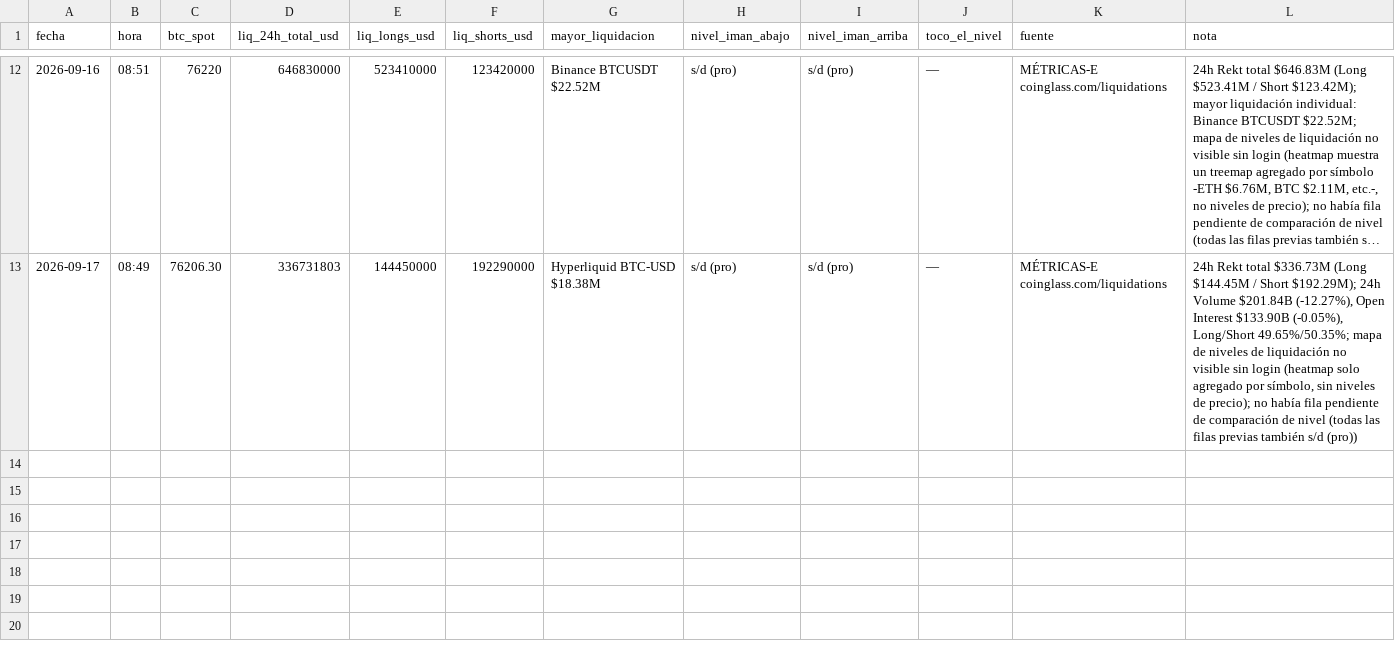
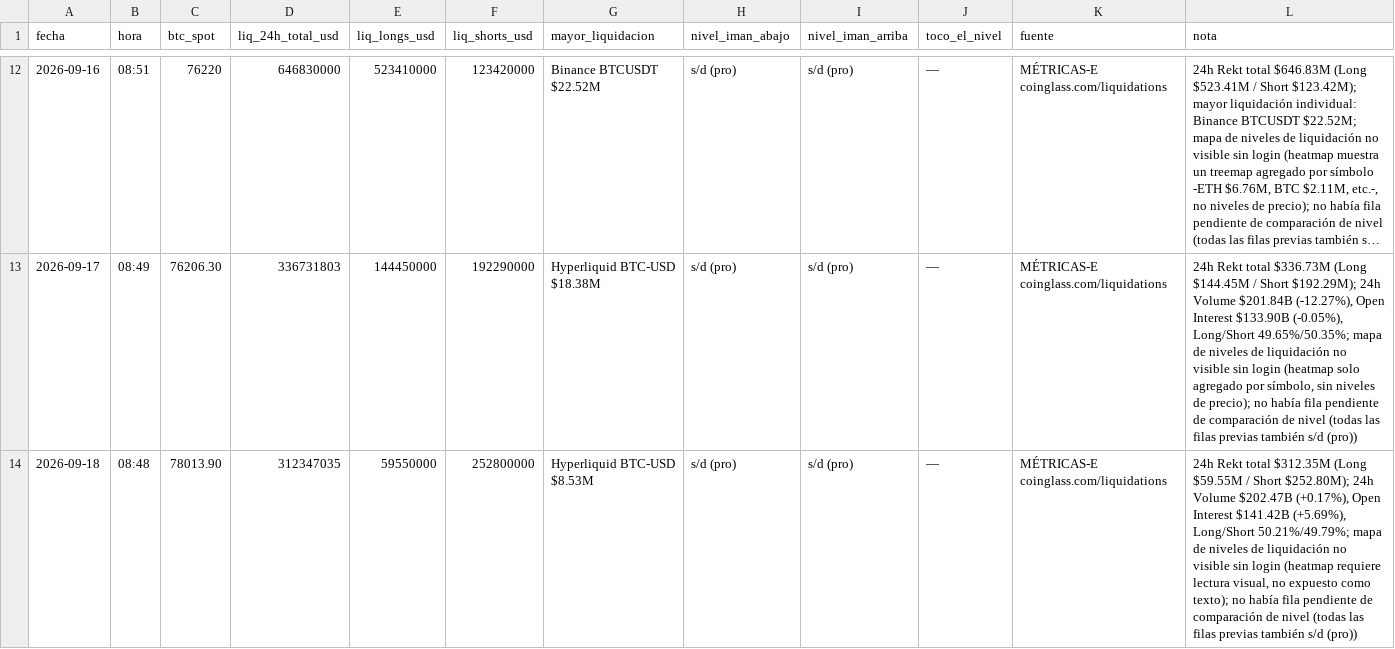
Before and after one commit to joseluis150-ui/trinchera, a CSV file: liquidaciones.csv, drawn as a sheet; only a part is shown, gaps mark what is left out; long unchanged cells end in ….

Commit message:
métricas-E 2026-09-18: benchmarks, fichas, control, liquidaciones, red RH, omisiones

```diff
--- a/liquidaciones.csv
+++ b/liquidaciones.csv
@@ -13 +13,2 @@ fecha,hora,btc_spot,liq_24h_total_usd,liq_longs_usd,liq_shorts_usd,mayor_liquida
 2026-09-17,08:49,76206.30,336731803,144450000,192290000,"Hyperliquid BTC-USD $18.38M","s/d (pro)","s/d (pro)","—","MÉTRICAS-E coinglass.com/liquidations","24h Rekt total $336.73M (Long $144.45M / Short $192.29M); 24h Volume $201.84B (-12.27%), Open Interest $133.90B (-0.05%), Long/Short 49.65%/50.35%; mapa de niveles de liquidación no visible sin login (heatmap solo agregado por símbolo, sin niveles de precio); no había fila pendiente de comparación de nivel (todas las filas previas también s/d (pro))"
+2026-09-18,08:48,78013.90,312347035,59550000,252800000,"Hyperliquid BTC-USD $8.53M","s/d (pro)","s/d (pro)","—","MÉTRICAS-E coinglass.com/liquidations","24h Rekt total $312.35M (Long $59.55M / Short $252.80M); 24h Volume $202.47B (+0.17%), Open Interest $141.42B (+5.69%), Long/Short 50.21%/49.79%; mapa de niveles de liquidación no visible sin login (heatmap requiere lectura visual, no expuesto como texto); no había fila pendiente de comparación de nivel (todas las filas previas también s/d (pro))"
```
Also changed, not shown: benchmarks.csv, control-perdedores.csv, 3 other files.
